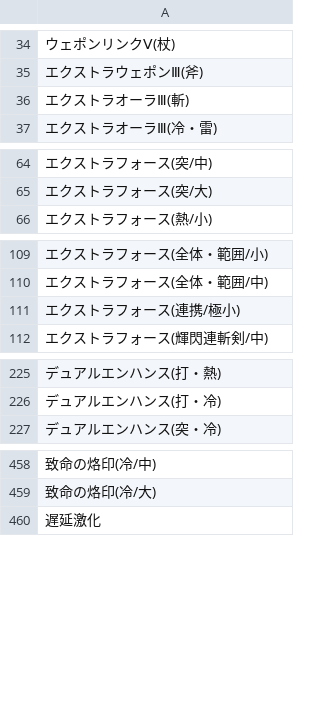
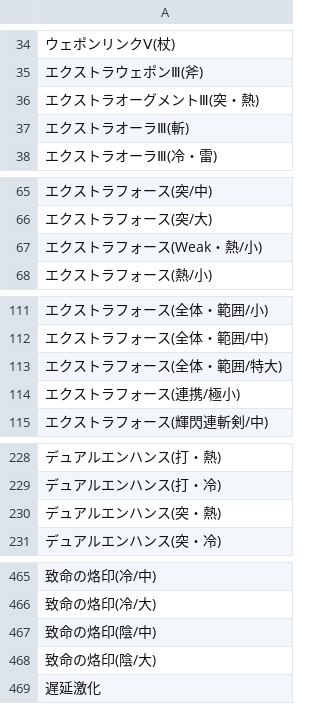
Before and after one commit to JESSY-RS/web-rs-tools, a CSV file: data/add_info.csv, drawn as a sheet; only a part is shown, gaps mark what is left out; the diff covers the shown part only; the diff names each change by its address in the sheet, - before the commit and + after, or states it on an @@ line.

```diff
--- a/data/add_info.csv
+++ b/data/add_info.csv
+row 36: エクストラオーグメントⅢ(突・熱)
+row 67: エクストラフォース(Weak・熱/小)
+row 113: エクストラフォース(全体・範囲/特大)
+row 230: デュアルエンハンス(突・熱)
+row 467: 致命の烙印(陰/中)
+row 468: 致命の烙印(陰/大)
```
Also changed, not shown: 5 added rows elsewhere in this file, data/character.csv, data/skill.csv, 2 other files.
